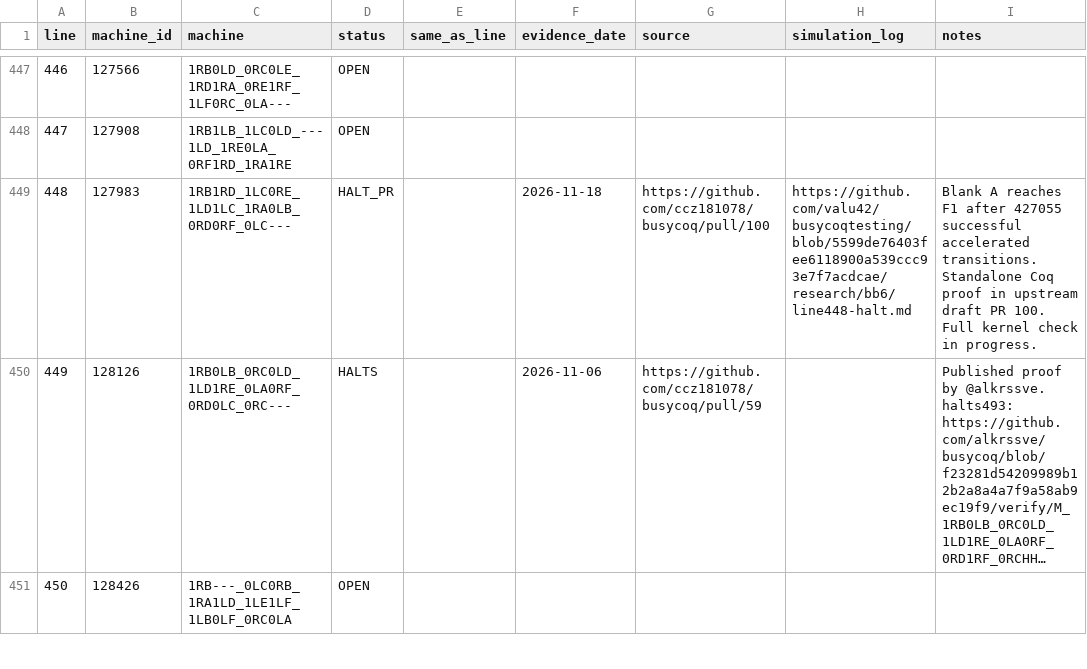
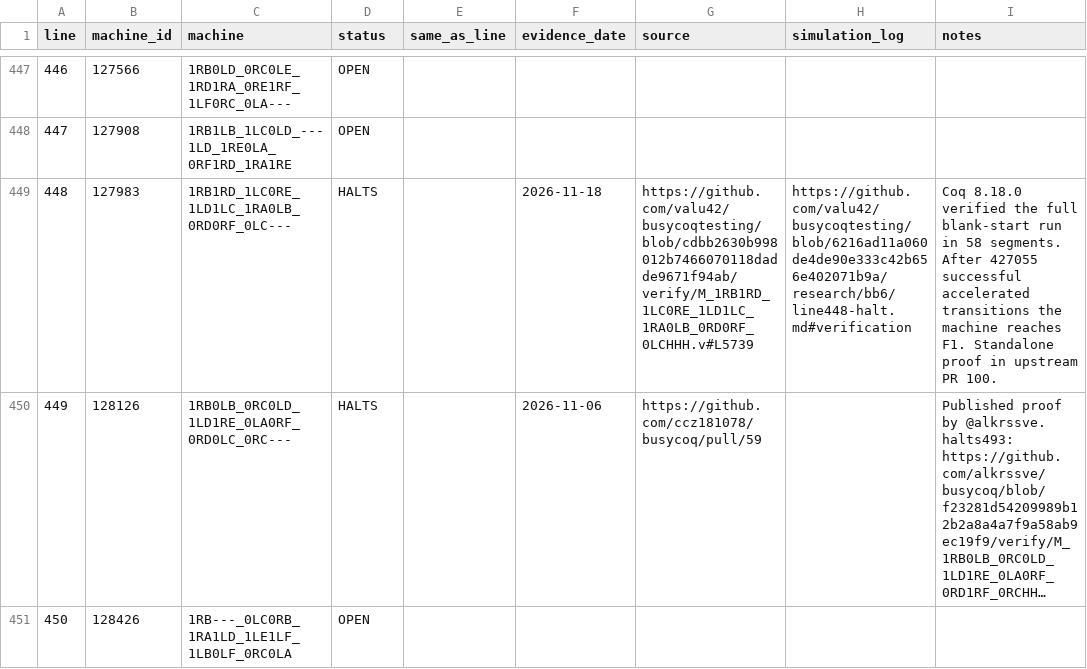
Before and after one commit to valu42/busycoqtesting, a CSV file: research/bb6/MACHINES.csv, drawn as a sheet; only a part is shown, gaps mark what is left out; long unchanged cells end in …; the diff names each change by its address in the sheet, - before the commit and + after, or states it on an @@ line.

Commit message:
Record the verified halting of BB(6) line 448 and complete its claim

```diff
--- a/research/bb6/MACHINES.csv
+++ b/research/bb6/MACHINES.csv
-D449 (status): HALT_PR
+D449 (status): HALTS
-G449 (source): https://github.com/ccz181078/busycoq/pull/100
+G449 (source): https://github.com/valu42/busycoqtesting/blob/cdbb2630b998012b7466070118dadde9671f94ab/verify/M_1RB1RD_1LC0RE_1LD1LC_1RA0LB_0RD0RF_0LCHHH.v#L5739
-H449 (simulation_log): https://github.com/valu42/busycoqtesting/blob/5599de76403fee6118900a539ccc93e7f7acdcae/research/bb6/line448-halt.md
+H449 (simulation_log): https://github.com/valu42/busycoqtesting/blob/6216ad11a060de4de90e333c42b656e402071b9a/research/bb6/line448-halt.md#verification
-I449 (notes): Blank A reaches F1 after 427055 successful accelerated transitions. Standalone Coq proof in upstream draft PR 100. Full kernel check in progress.
+I449 (notes): Coq 8.18.0 verified the full blank-start run in 58 segments. After 427055 successful accelerated transitions the machine reaches F1. Standalone proof in upstream PR 100.
```
Also changed, not shown: 1 other file.
